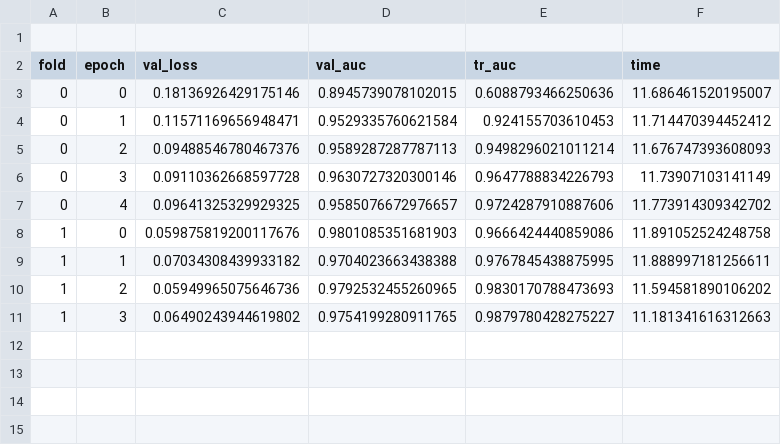
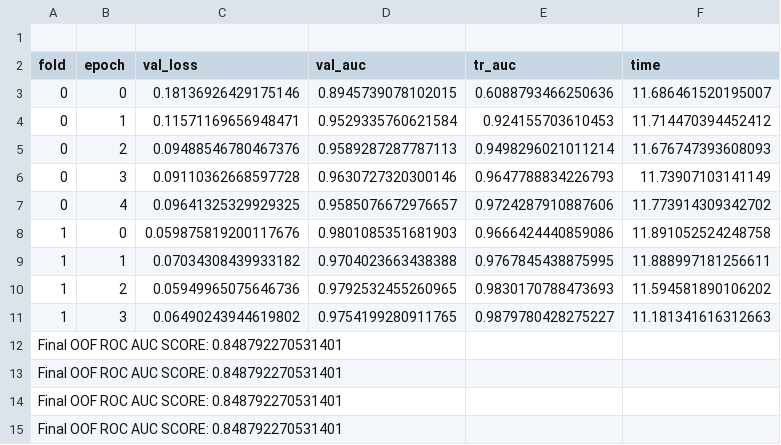
Before and after one commit to sajwankit/SETI-Breakthrough-Listen---E.T.-Signal-Search, a CSV file: output/nfnet_l0_bs_32.pth.csv, drawn as a sheet.

```diff
--- a/output/nfnet_l0_bs_32.pth.csv
+++ b/output/nfnet_l0_bs_32.pth.csv
@@ -11 +11,5 @@ fold,epoch,val_loss,val_auc,tr_auc, time
 1,3,0.06490243944619802,0.9754199280911765,0.9879780428275227,11.181341616312663
+Final OOF ROC AUC SCORE: 0.848792270531401
+Final OOF ROC AUC SCORE: 0.848792270531401
+Final OOF ROC AUC SCORE: 0.848792270531401
+Final OOF ROC AUC SCORE: 0.848792270531401
```
Also changed, not shown: 3 other files.
